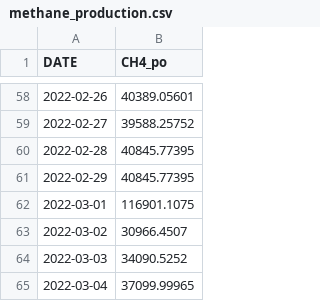
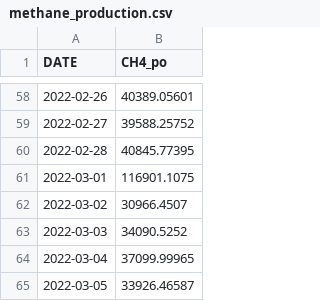
Before and after one commit to kokovariax/dataforproject, a CSV file: methane_production.csv, drawn as a sheet; only a part is shown, gaps mark what is left out; the shorter side is filled out with more unchanged rows.

Commit message:
Update methane_production.csv

```diff
--- a/methane_production.csv
+++ b/methane_production.csv
@@ -60,3 +60,2 @@ DATE,CH4_po
 2022-02-28,40845.77395
-2022-02-29,40845.77395
 2022-03-01,116901.1075
```
